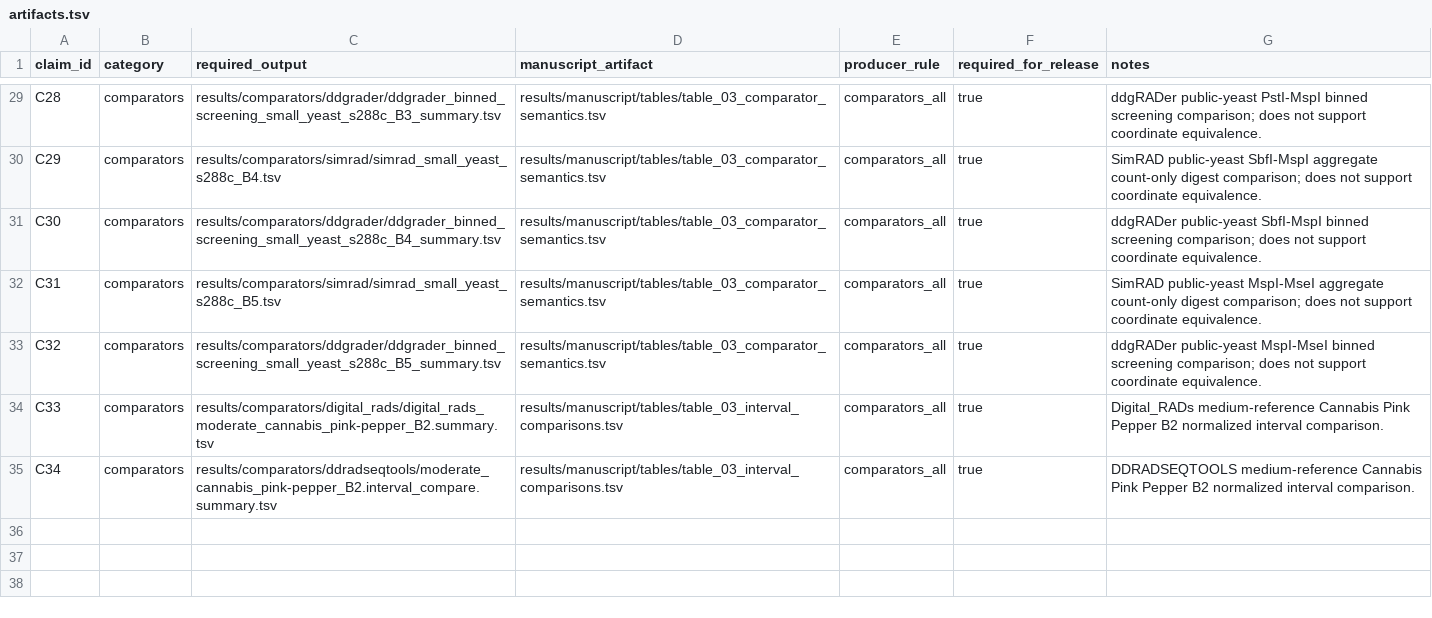
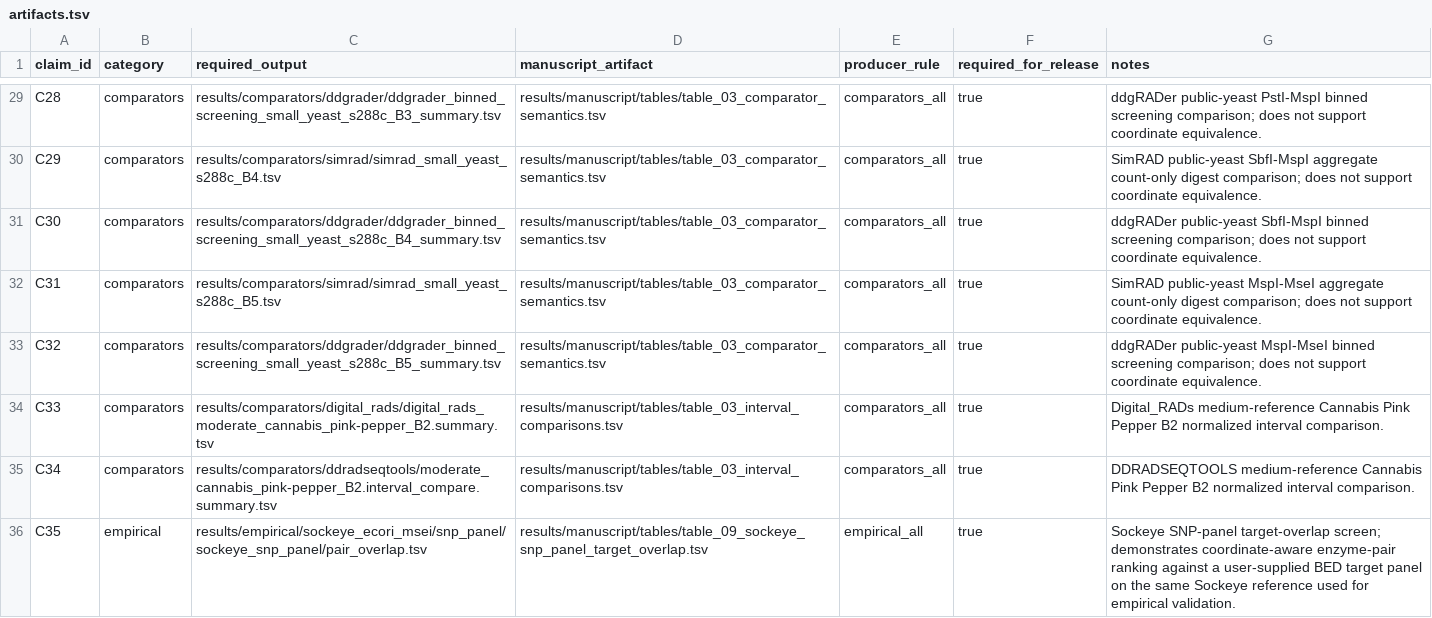
Before and after one commit to ericksamera/radigest-benchmarking, a TSV file: config/artifacts.tsv, drawn as a sheet; only a part is shown, gaps mark what is left out.

Commit message:
feat(scripts)!: add Sockeye SNP-panel target-overlap screening - Introduced `run_target_panel_overlap.py` for panel overlap screening. - Added `check_snp_panel_cases.py` for validating SNP panel case manifests. - Updated `empirical.smk` to include SNP panel rules and outputs. - Created `make_snp_panel_overlap_figure.R` for visualizing overlap results. - Added documentation for SNP-panel target-overlap workflow and outputs.

```diff
--- a/config/artifacts.tsv
+++ b/config/artifacts.tsv
@@ -35 +35,2 @@ C33	comparators	results/comparators/digital_rads/digital_rads_moderate_cannabis_
 C34	comparators	results/comparators/ddradseqtools/moderate_cannabis_pink-pepper_B2.interval_compare.summary.tsv	results/manuscript/tables/table_03_interval_comparisons.tsv	comparators_all	true	DDRADSEQTOOLS medium-reference Cannabis Pink Pepper B2 normalized interval comparison.
+C35	empirical	results/empirical/sockeye_ecori_msei/snp_panel/sockeye_snp_panel/pair_overlap.tsv	results/manuscript/tables/table_09_sockeye_snp_panel_target_overlap.tsv	empirical_all	true	Sockeye SNP-panel target-overlap screen; demonstrates coordinate-aware enzyme-pair ranking against a user-supplied BED target panel on the same Sockeye reference used for empirical validation.
```
Also changed, not shown: 14 other files.
